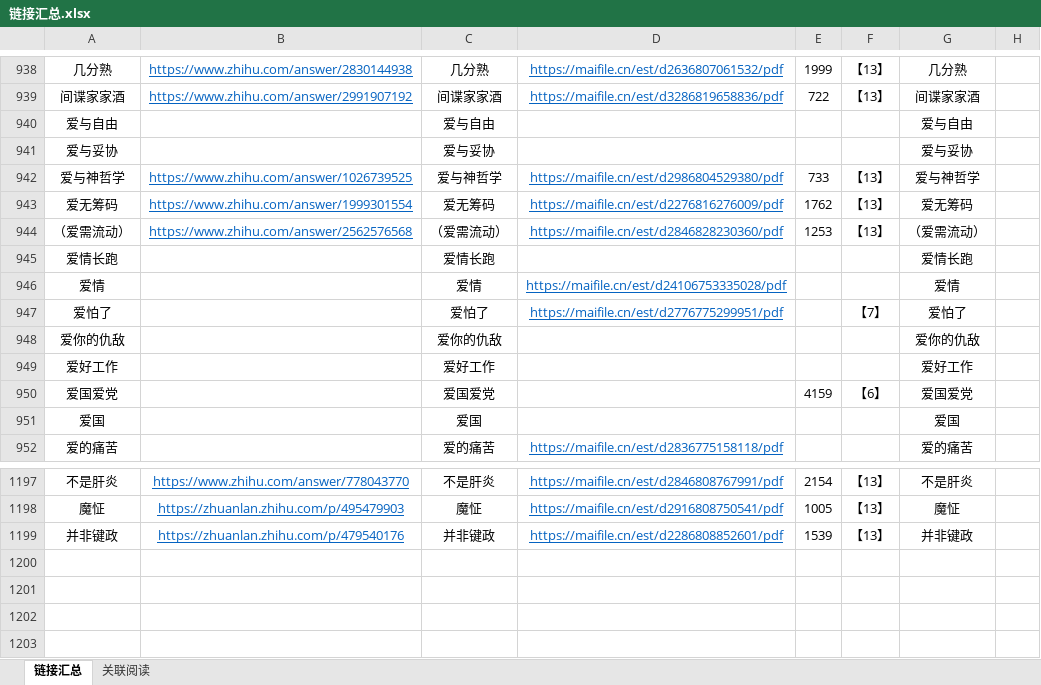
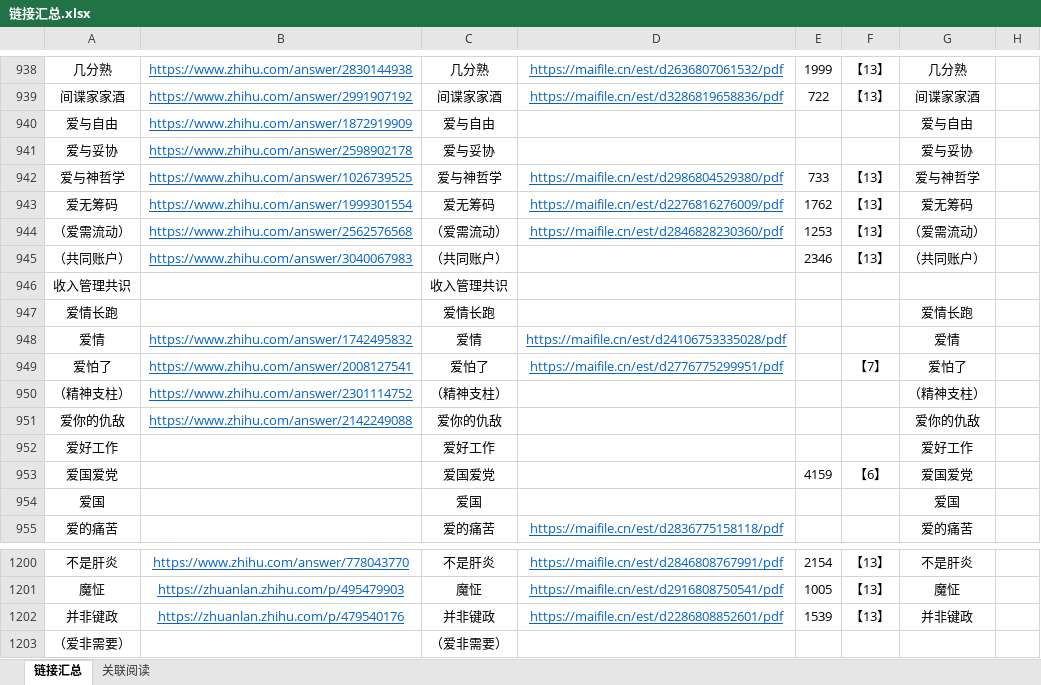
Before and after one commit to LKHRFUDI/Caritas-Learning, an Excel workbook: 链接汇总.xlsx, sheet 链接汇总, drawn as a sheet; only a part is shown, gaps mark what is left out; values as stored, in another font and other column widths than the file's, no borders; addresses are those after the commit; the diff names each change by its address in the sheet, - before the commit and + after, or states it on an @@ line.

```diff
--- a/链接汇总.xlsx (sheet 链接汇总)
+++ b/链接汇总.xlsx (sheet 链接汇总)
-B940: (empty)
+B940: https://www.zhihu.com/answer/1872919909
-B941: (empty)
+B941: https://www.zhihu.com/answer/2598902178
+row 945: （共同账户） | https://www.zhihu.com/answer/3040067983 | （共同账户） |  | 2346 | 【13】 | （共同账户）
+row 946: 收入管理共识 |  | 收入管理共识
-B948: (empty)
+B948: https://www.zhihu.com/answer/1742495832
-B949: (empty)
+B949: https://www.zhihu.com/answer/2008127541
+row 950: （精神支柱） | https://www.zhihu.com/answer/2301114752 | （精神支柱） |  |  |  | （精神支柱）
-B951: (empty)
+B951: https://www.zhihu.com/answer/2142249088
+row 1203: （爱非需要） |  | （爱非需要）
```
Also changed, not shown: sheet 关联阅读, formulas that keep their value, 31 other files.
